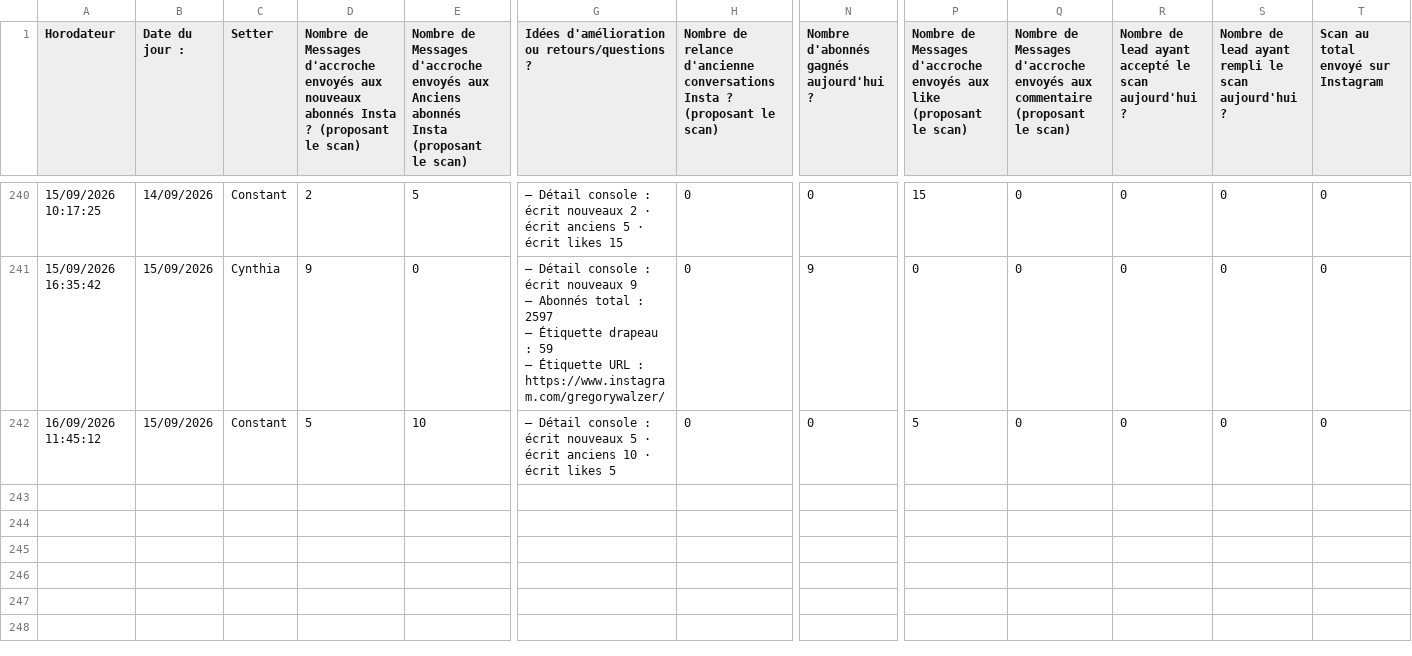
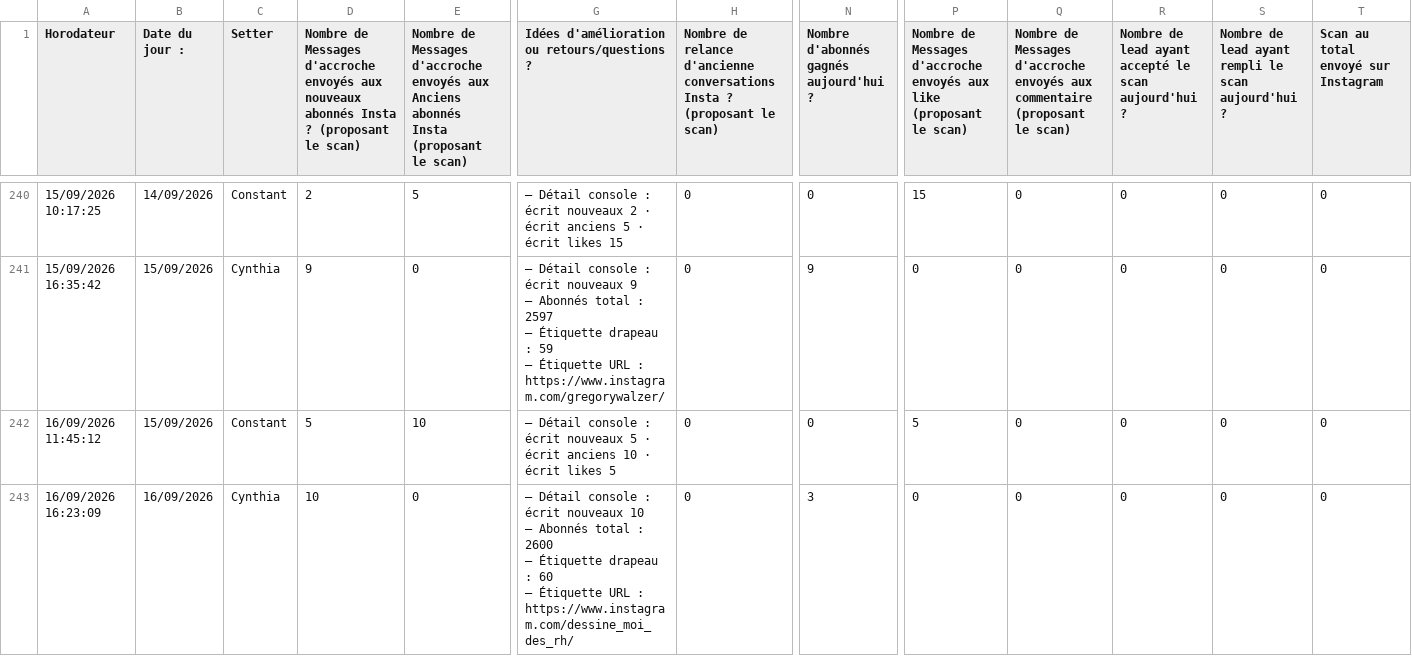
Before and after one commit to alexyoucompte99-lang/console-prospection-lauric, a CSV file: data/eod.csv, drawn as a sheet; only a part is shown, gaps mark what is left out; rows hold the shown columns only; ↵ is a line break in a cell; the diff names each change by its address in the sheet, - before the commit and + after, or states it on an @@ line.

```diff
--- a/data/eod.csv
+++ b/data/eod.csv
+row 243: 16/09/2026 16:23:09 | 16/09/2026 | Cynthia | 10 | 0 | — Détail console : écrit nouveaux 10 ↵ — Abonnés total : 2600 ↵ — Étiquette drapeau : 60 ↵ — Étiquette URL : https://www.instagram.com/dessine_moi_des_rh/ | 0 | 3 | 0 | 0 | 0 | 0 | 0
```
